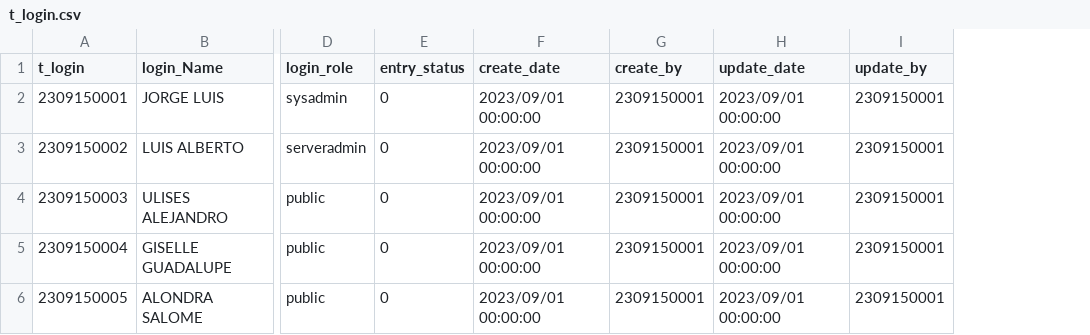
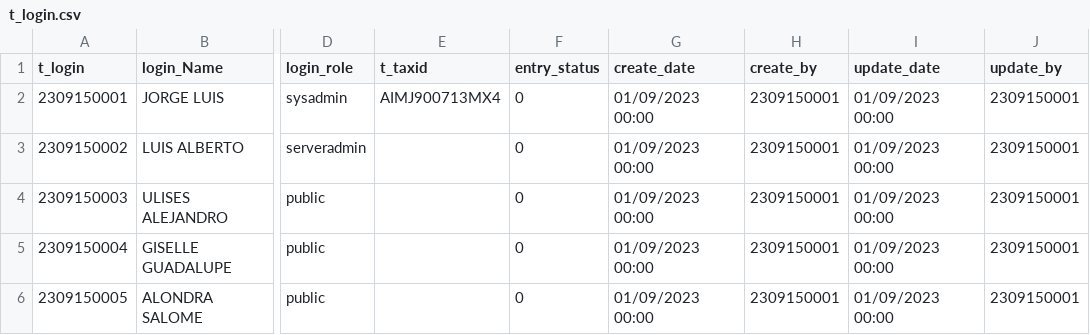
Before and after one commit to TCS2211194M1/Antares_project, a CSV file: tablas/t_login.csv, drawn as a sheet; only a part is shown, gaps mark what is left out; addresses are those after the commit; the diff names each change by its address in the sheet, - before the commit and + after, or states it on an @@ line.

```diff
--- a/tablas/t_login.csv
+++ b/tablas/t_login.csv
+column E (t_taxid), row 2: AIMJ900713MX4
-G2:G6 (create_date): 2023/09/01 00:00:00
+G2:G6 (create_date): 01/09/2023 00:00
-I2:I6 (update_date): 2023/09/01 00:00:00
+I2:I6 (update_date): 01/09/2023 00:00
```
Also changed, not shown: tablas/c_ObjetoImp.csv, tablas/t_Product.csv, 6 other files.
